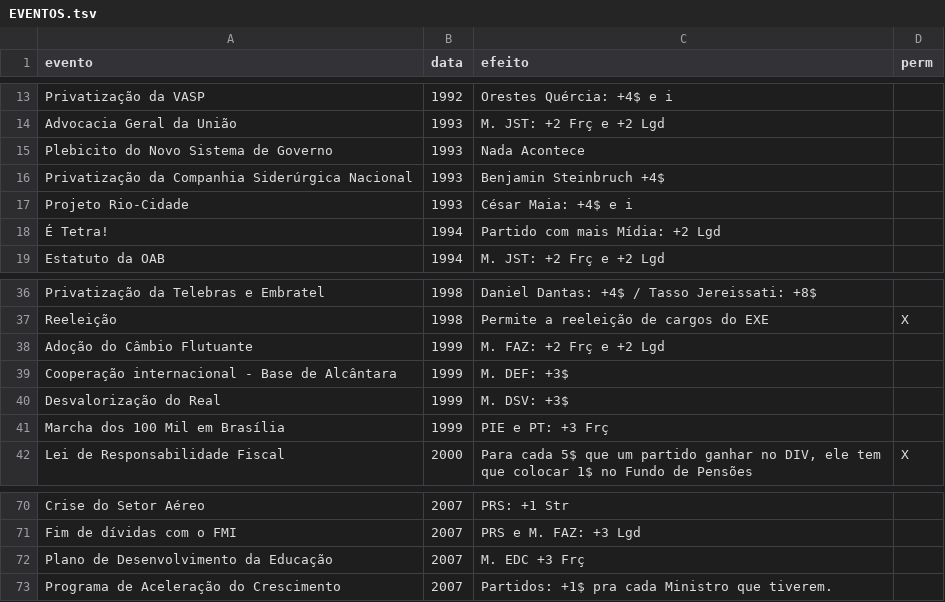
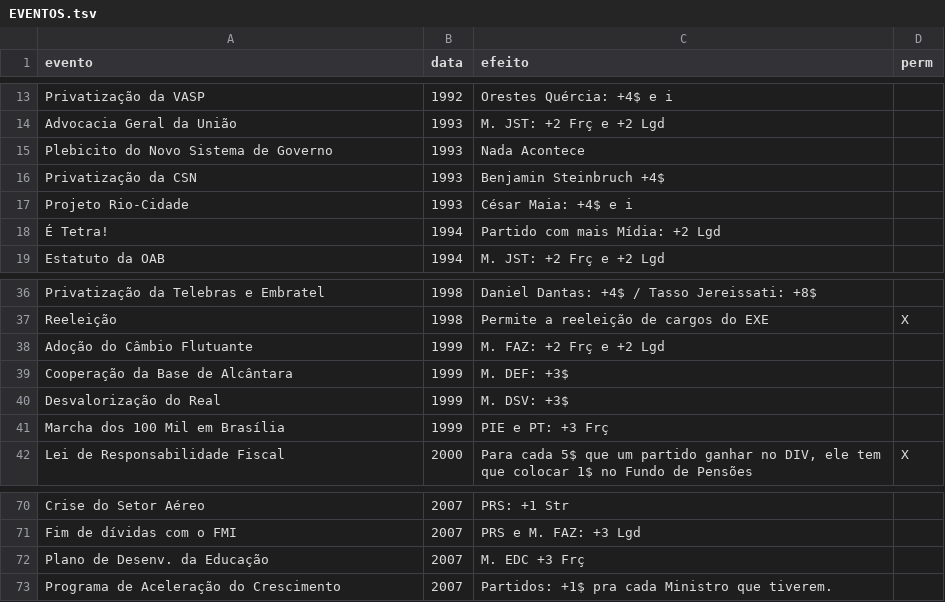
Before and after one commit to enricllagostera/CartasPartido, a TSV file: EVENTOS.tsv, drawn as a sheet; only a part is shown, gaps mark what is left out.

```diff
--- a/EVENTOS.tsv
+++ b/EVENTOS.tsv
@@ -15,3 +15,3 @@ Advocacia Geral da União	1993	M. JST: +2 Frç e +2 Lgd
 Plebicito do Novo Sistema de Governo	1993	Nada Acontece	
-Privatização da Companhia Siderúrgica Nacional	1993	Benjamin Steinbruch +4$	
+Privatização da CSN	1993	Benjamin Steinbruch +4$	
 Projeto Rio-Cidade	1993	César Maia: +4$ e i	
@@ -38,3 +38,3 @@ Reeleição	1998	Permite a reeleição de cargos do EXE	X
 Adoção do Câmbio Flutuante	1999	M. FAZ: +2 Frç e +2 Lgd	
-Cooperação internacional - Base de Alcântara	1999	M. DEF: +3$	
+Cooperação da Base de Alcântara	1999	M. DEF: +3$	
 Desvalorização do Real	1999	M. DSV: +3$	
@@ -71,3 +71,3 @@ Crise do Setor Aéreo	2007	PRS: +1 Str
 Fim de dívidas com o FMI	2007	PRS e M. FAZ: +3 Lgd	
-Plano de Desenvolvimento da Educação	2007	M. EDC +3 Frç	
+Plano de Desenv. da Educação	2007	M. EDC +3 Frç	
 Programa de Aceleração do Crescimento	2007	Partidos: +1$ pra cada Ministro que tiverem.	
```
Also changed, not shown: CPIS.tsv, 3 other files.
